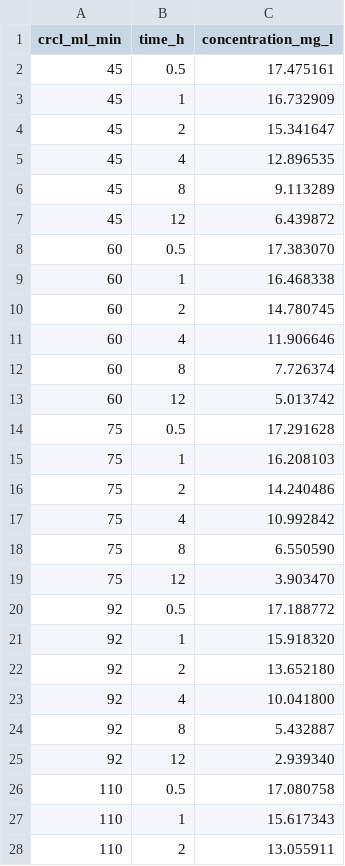
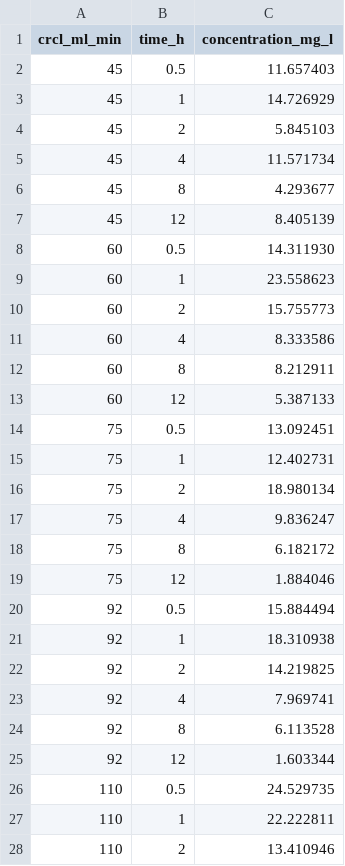
Before and after one commit to vobsjs/kidney-constraint-trace, a CSV file: data/reference_points.csv, drawn as a sheet; only a part is shown; the diff covers the shown part only.

Commit message:
Upgrade the benchmark from deterministic to stochastic
The reference curve now carries residual error drawn from the model's PUBLISHED
combined error model (proportional 0.32 + additive 0.056 mg/L; Bos 2019 Table S1,
carried forward by Duong 2022), realised with a fixed seed. The optimum is now a
statistical estimate rather than exact parameter recovery.

Sealed-envelope split:
- noisy curve stays here and is the only thing the evaluator or the fit reads;
- the noise-free curve, the seed, the error model and the true values move to a
  Host-side holdout outside the repo, hence outside the autoresearch worktree;
- tools/generate_reference_data.mjs is removed from the repo, since it contained
  the seed and the truth and so could reconstruct the noise-free curve;
- README, dataset.json and AUTORESEARCH.md are sanitised of the true values and
  of the holdout path. The noise-free SHA-256 is published for audit.

Estimator chosen on evidence: unweighted RMSE (the metric named in the acceptance
criteria) is unbiased (bias <= 2.2%), well calibrated (coverage 93.5-96.5%) and
puts the committed fit within +/-2 SD on all three parameters. Maximum likelihood
is more efficient and gives a better external check but lands at z=+2.29 on one
parameter for this seed; that trade-off is recorded in the holdout LEDGER.

Results: baseline 6.434202 -> optimum 3.392378 mg/L against a noise floor of
3.962908. External check on the noise-free curve: 0.854603 mg/L, 6.54x better than
baseline.

```diff
--- a/data/reference_points.csv
+++ b/data/reference_points.csv
@@ -1,28 +1,28 @@
 crcl_ml_min,time_h,concentration_mg_l
-45,0.5,17.475161
-45,1,16.732909
-45,2,15.341647
-45,4,12.896535
-45,8,9.113289
-45,12,6.439872
-60,0.5,17.383070
-60,1,16.468338
-60,2,14.780745
-60,4,11.906646
-60,8,7.726374
-60,12,5.013742
-75,0.5,17.291628
-75,1,16.208103
-75,2,14.240486
-75,4,10.992842
-75,8,6.550590
-75,12,3.903470
-92,0.5,17.188772
-92,1,15.918320
-92,2,13.652180
-92,4,10.041800
-92,8,5.432887
-92,12,2.939340
-110,0.5,17.080758
-110,1,15.617343
-110,2,13.055911
+45,0.5,11.657403
+45,1,14.726929
+45,2,5.845103
+45,4,11.571734
+45,8,4.293677
+45,12,8.405139
+60,0.5,14.311930
+60,1,23.558623
+60,2,15.755773
+60,4,8.333586
+60,8,8.212911
+60,12,5.387133
+75,0.5,13.092451
+75,1,12.402731
+75,2,18.980134
+75,4,9.836247
+75,8,6.182172
+75,12,1.884046
+92,0.5,15.884494
+92,1,18.310938
+92,2,14.219825
+92,4,7.969741
+92,8,6.113528
+92,12,1.603344
+110,0.5,24.529735
+110,1,22.222811
+110,2,13.410946
```
Also changed, not shown: 9 edited cells elsewhere in this file, 6 other files.
